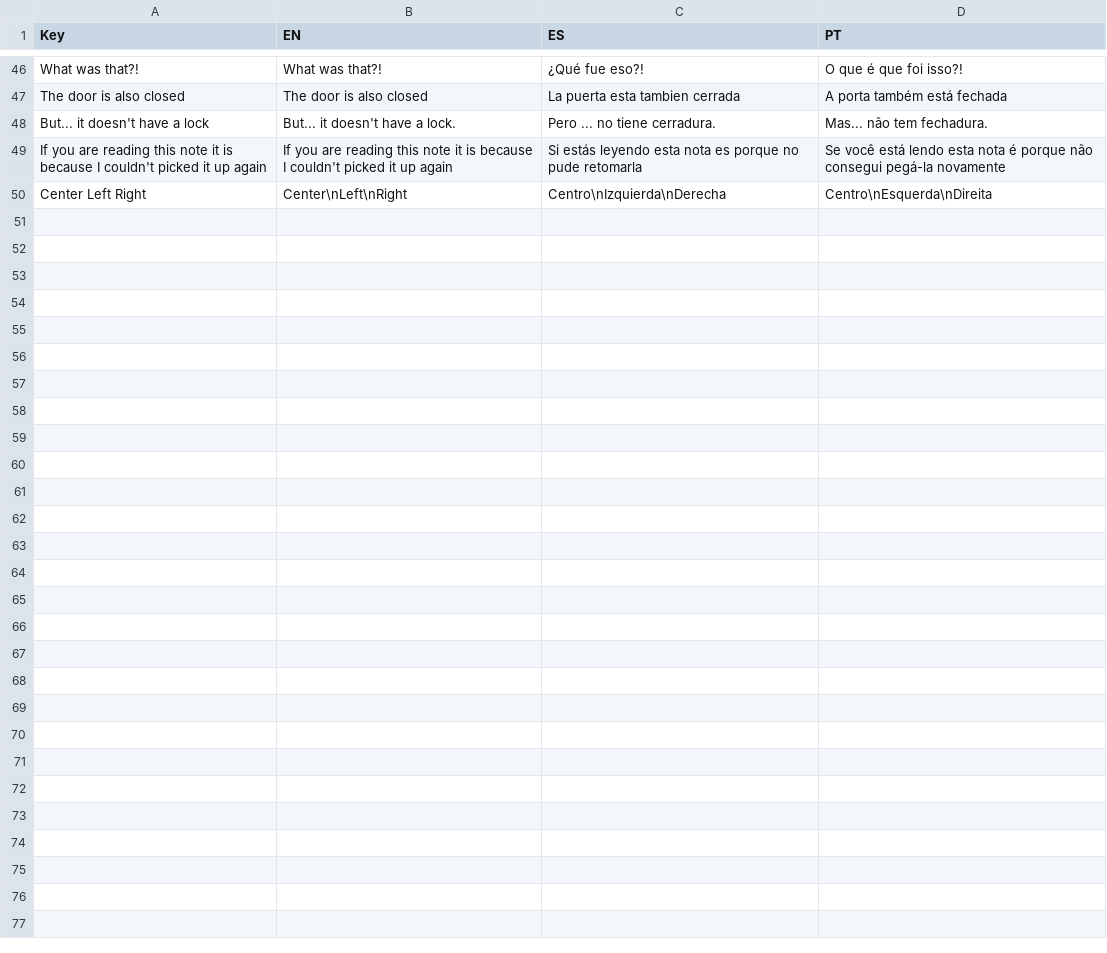
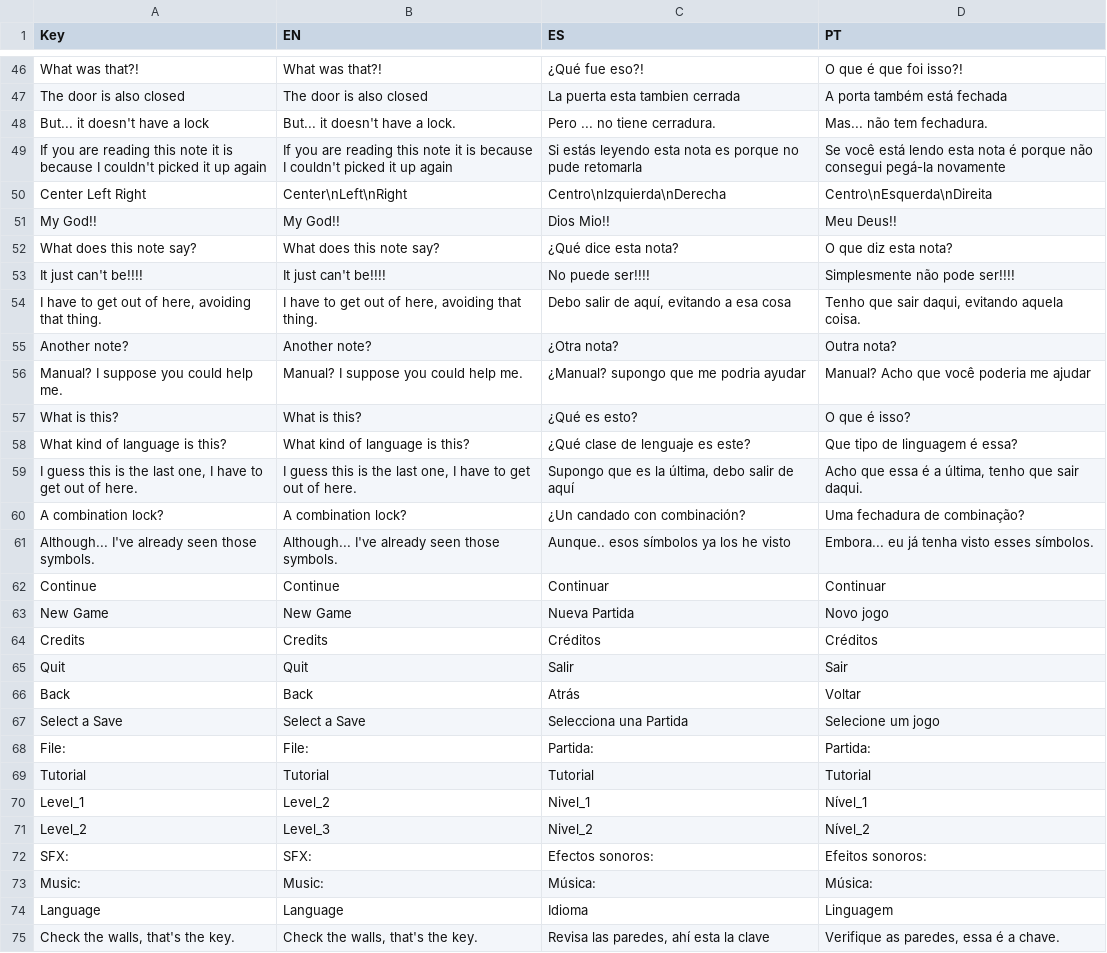
Before and after one commit to lunama2000/TerrorConsole, a CSV file: TerrorConsole/Assets/Resources/Localization.csv, drawn as a sheet; only a part is shown, gaps mark what is left out; the diff covers the shown part only.

```diff
--- a/TerrorConsole/Assets/Resources/Localization.csv
+++ b/TerrorConsole/Assets/Resources/Localization.csv
@@ -50 +50,26 @@ If you are reading this note it is because I couldn't picked it up again,If you
 Center Left Right,Center\nLeft\nRight,Centro\nIzquierda\nDerecha,Centro\nEsquerda\nDireita
+My God!!,My God!!,Dios Mio!!,Meu Deus!!
+What does this note say?,What does this note say?,¿Qué dice esta nota?,O que diz esta nota?
+It just can't be!!!!,It just can't be!!!!,No puede ser!!!!,Simplesmente não pode ser!!!!
+"I have to get out of here, avoiding that thing.","I have to get out of here, avoiding that thing.","Debo salir de aquí, evitando a esa cosa","Tenho que sair daqui, evitando aquela coisa."
+Another note?,Another note?,¿Otra nota?,Outra nota?
+Manual? I suppose you could help me.,Manual? I suppose you could help me.,¿Manual? supongo que me podria ayudar,Manual? Acho que você poderia me ajudar
+What is this? ,What is this? ,¿Qué es esto? ,O que é isso?
+What kind of language is this?,What kind of language is this?,¿Qué clase de lenguaje es este?,Que tipo de linguagem é essa?
+"I guess this is the last one, I have to get out of here.","I guess this is the last one, I have to get out of here.","Supongo que es la última, debo salir de aquí","Acho que essa é a última, tenho que sair daqui."
+A combination lock?,A combination lock?,¿Un candado con combinación?,Uma fechadura de combinação?
+Although... I've already seen those symbols.,Although... I've already seen those symbols.,Aunque.. esos símbolos ya los he visto,Embora... eu já tenha visto esses símbolos.
+Continue,Continue,Continuar,Continuar
+New Game,New Game,Nueva Partida,Novo jogo
+Credits,Credits,Créditos,Créditos
+Quit,Quit,Salir,Sair
+Back,Back,Atrás,Voltar
+Select a Save,Select a Save,Selecciona una Partida,Selecione um jogo
+File:,File:,Partida:,Partida:
+Tutorial,Tutorial,Tutorial,Tutorial
+Level_1,Level_2,Nivel_1,Nível_1
+Level_2,Level_3,Nivel_2,Nível_2
+SFX:,SFX:,Efectos sonoros:,Efeitos sonoros:
+Music:,Music:,Música:,Música:
+Language,Language,Idioma,Linguagem
+"Check the walls, that's the key.","Check the walls, that's the key.","Revisa las paredes, ahí esta la clave","Verifique as paredes, essa é a chave."
```
Also changed, not shown: 4 edited cells elsewhere in this file, 20 other files.
